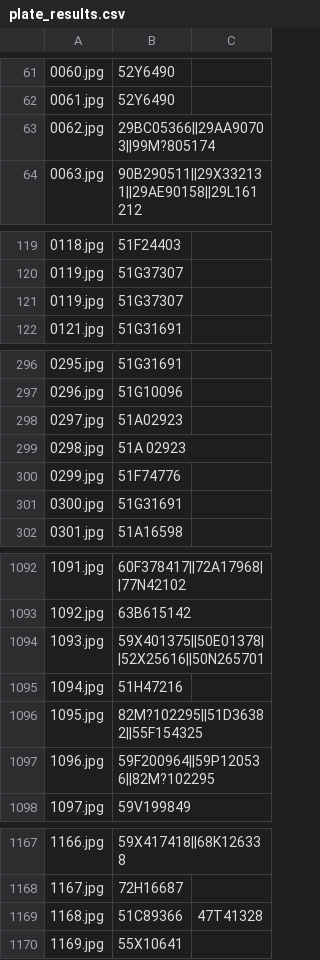
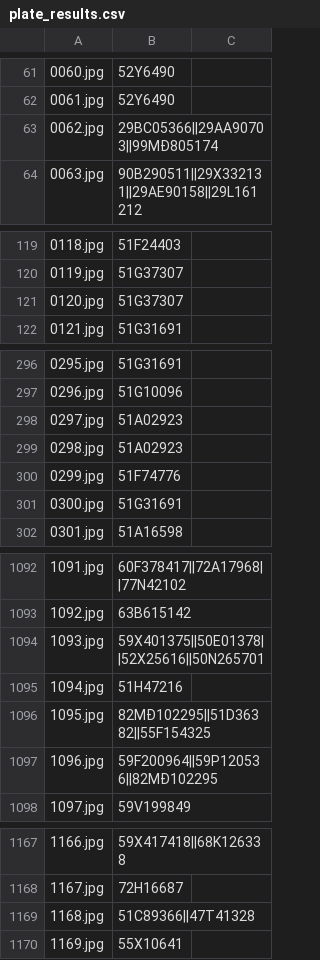
Before and after one commit to Forlog0625/License-plate-recognition-by-L-L, a CSV file: plate_results.csv, drawn as a sheet; only a part is shown, gaps mark what is left out; the diff covers the shown part only; the diff names each change by its address in the sheet, - before the commit and + after, or states it on an @@ line.

Commit message:
project lpr

```diff
--- a/plate_results.csv
+++ b/plate_results.csv
-B63: 29BC05366||29AA90703||99M?805174
+B63: 29BC05366||29AA90703||99MĐ805174
-A121: 0119.jpg
+A121: 0120.jpg
-B299: 51A 02923
+B299: 51A02923
-B1096: 82M?102295||51D36382||55F154325
+B1096: 82MĐ102295||51D36382||55F154325
-B1097: 59F200964||59P120536||82M?102295
+B1097: 59F200964||59P120536||82MĐ102295
-B1169: 51C89366
+B1169: 51C89366||47T41328
-C1169: 47T41328
+C1169: (empty)
```
Also changed, not shown: 3 edited cells elsewhere in this file.
